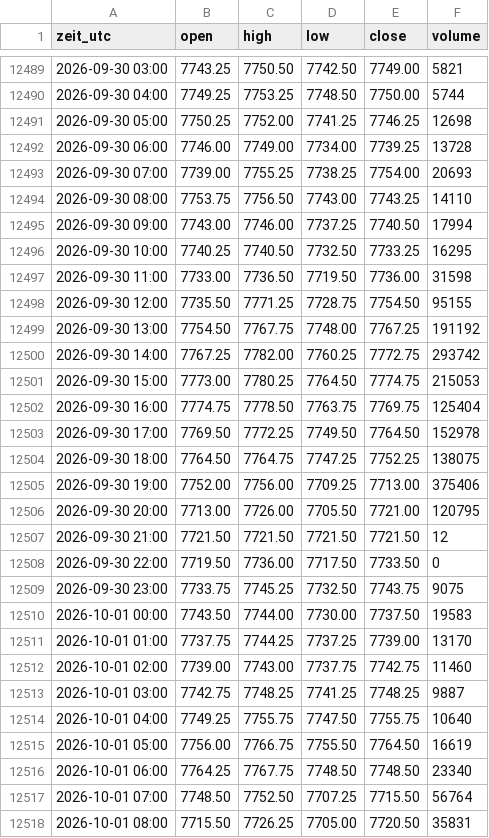
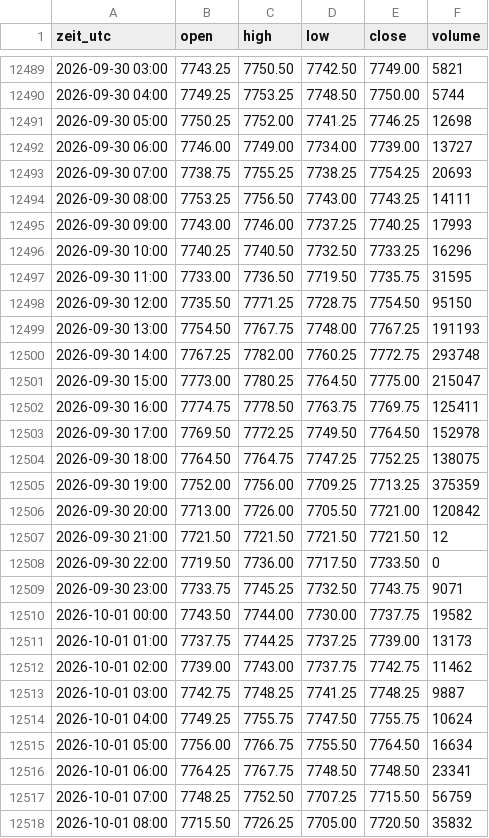
Before and after one commit to salobig575-coder/nq-daten, a CSV file: data/es_1h.csv, drawn as a sheet; only a part is shown, gaps mark what is left out; the diff covers the shown part only.

```diff
--- a/data/es_1h.csv
+++ b/data/es_1h.csv
@@ -12491,28 +12491,28 @@ zeit_utc,open,high,low,close,volume
 2026-09-30 05:00,7750.25,7752.00,7741.25,7746.25,12698
-2026-09-30 06:00,7746.00,7749.00,7734.00,7739.25,13728
-2026-09-30 07:00,7739.00,7755.25,7738.25,7754.00,20693
-2026-09-30 08:00,7753.75,7756.50,7743.00,7743.25,14110
-2026-09-30 09:00,7743.00,7746.00,7737.25,7740.50,17994
-2026-09-30 10:00,7740.25,7740.50,7732.50,7733.25,16295
-2026-09-30 11:00,7733.00,7736.50,7719.50,7736.00,31598
-2026-09-30 12:00,7735.50,7771.25,7728.75,7754.50,95155
-2026-09-30 13:00,7754.50,7767.75,7748.00,7767.25,191192
-2026-09-30 14:00,7767.25,7782.00,7760.25,7772.75,293742
-2026-09-30 15:00,7773.00,7780.25,7764.50,7774.75,215053
-2026-09-30 16:00,7774.75,7778.50,7763.75,7769.75,125404
+2026-09-30 06:00,7746.00,7749.00,7734.00,7739.00,13727
+2026-09-30 07:00,7738.75,7755.25,7738.25,7754.25,20693
+2026-09-30 08:00,7753.25,7756.50,7743.00,7743.25,14111
+2026-09-30 09:00,7743.00,7746.00,7737.25,7740.25,17993
+2026-09-30 10:00,7740.25,7740.50,7732.50,7733.25,16296
+2026-09-30 11:00,7733.00,7736.50,7719.50,7735.75,31595
+2026-09-30 12:00,7735.50,7771.25,7728.75,7754.50,95150
+2026-09-30 13:00,7754.50,7767.75,7748.00,7767.25,191193
+2026-09-30 14:00,7767.25,7782.00,7760.25,7772.75,293748
+2026-09-30 15:00,7773.00,7780.25,7764.50,7775.00,215047
+2026-09-30 16:00,7774.75,7778.50,7763.75,7769.75,125411
 2026-09-30 17:00,7769.50,7772.25,7749.50,7764.50,152978
 2026-09-30 18:00,7764.50,7764.75,7747.25,7752.25,138075
-2026-09-30 19:00,7752.00,7756.00,7709.25,7713.00,375406
-2026-09-30 20:00,7713.00,7726.00,7705.50,7721.00,120795
+2026-09-30 19:00,7752.00,7756.00,7709.25,7713.25,375359
+2026-09-30 20:00,7713.00,7726.00,7705.50,7721.00,120842
 2026-09-30 21:00,7721.50,7721.50,7721.50,7721.50,12
 2026-09-30 22:00,7719.50,7736.00,7717.50,7733.50,0
-2026-09-30 23:00,7733.75,7745.25,7732.50,7743.75,9075
-2026-10-01 00:00,7743.50,7744.00,7730.00,7737.50,19583
-2026-10-01 01:00,7737.75,7744.25,7737.25,7739.00,13170
-2026-10-01 02:00,7739.00,7743.00,7737.75,7742.75,11460
+2026-09-30 23:00,7733.75,7745.25,7732.50,7743.75,9071
+2026-10-01 00:00,7743.50,7744.00,7730.00,7737.75,19582
+2026-10-01 01:00,7737.75,7744.25,7737.25,7739.00,13173
+2026-10-01 02:00,7739.00,7743.00,7737.75,7742.75,11462
 2026-10-01 03:00,7742.75,7748.25,7741.25,7748.25,9887
-2026-10-01 04:00,7749.25,7755.75,7747.50,7755.75,10640
-2026-10-01 05:00,7756.00,7766.75,7755.50,7764.50,16619
-2026-10-01 06:00,7764.25,7767.75,7748.50,7748.50,23340
-2026-10-01 07:00,7748.50,7752.50,7707.25,7715.50,56764
-2026-10-01 08:00,7715.50,7726.25,7705.00,7720.50,35831
+2026-10-01 04:00,7749.25,7755.75,7747.50,7755.75,10624
+2026-10-01 05:00,7756.00,7766.75,7755.50,7764.50,16634
+2026-10-01 06:00,7764.25,7767.75,7748.50,7748.50,23341
+2026-10-01 07:00,7748.25,7752.50,7707.25,7715.50,56759
+2026-10-01 08:00,7715.50,7726.25,7705.00,7720.50,35832
```
Also changed, not shown: 144 edited cells elsewhere in this file, data/aktuell/btc_5m.csv, data/aktuell/xau_5m.csv, 22 other files.
